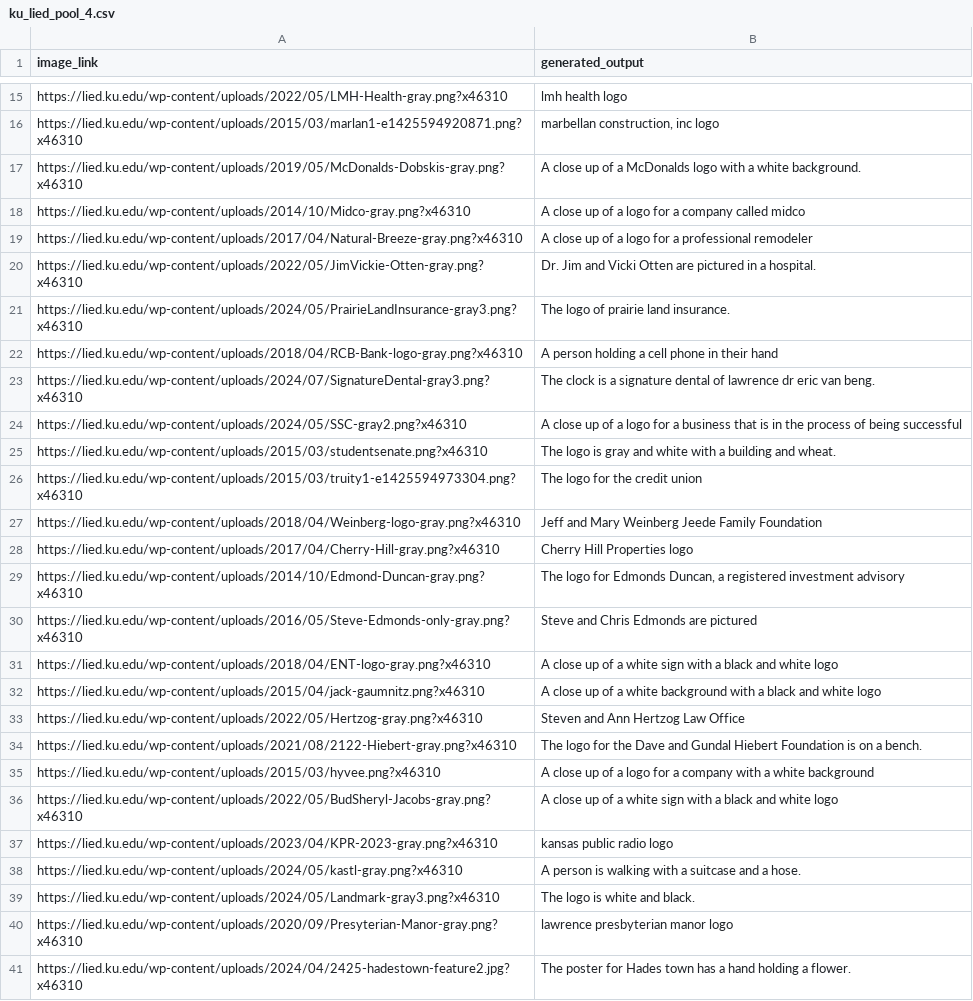
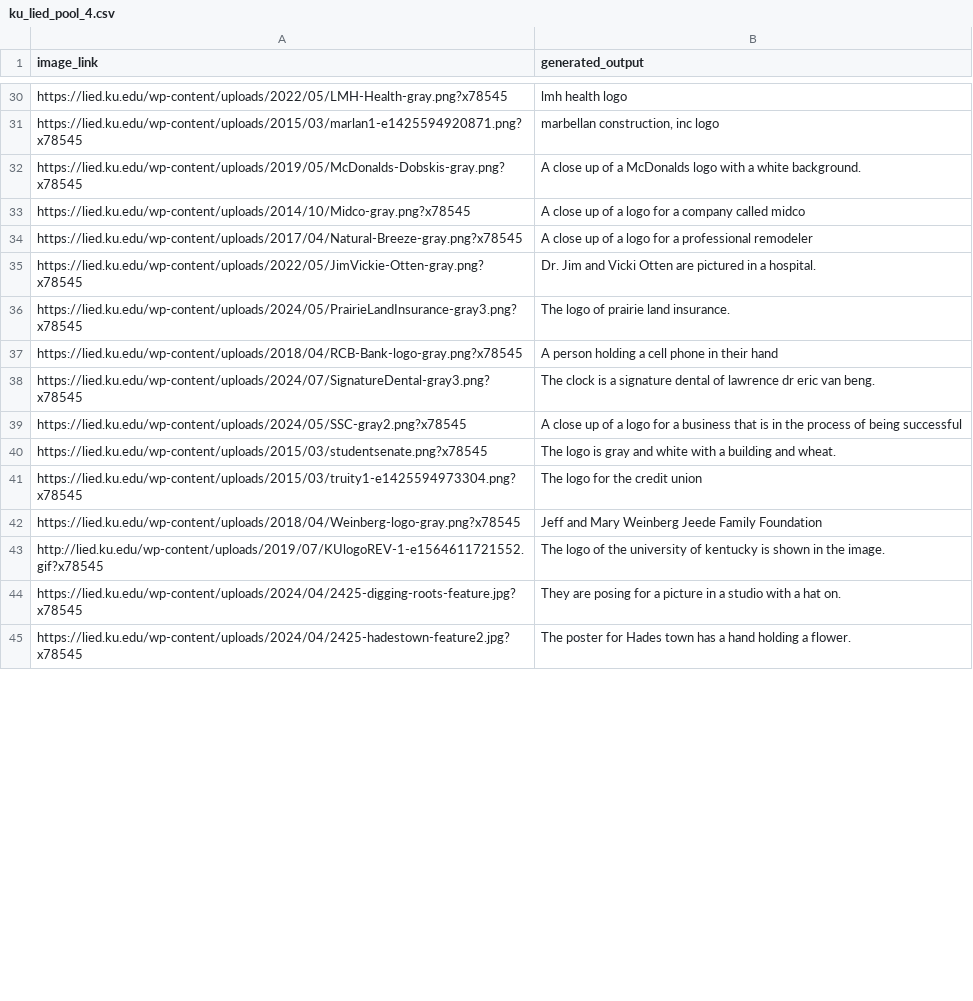
Before and after one commit to kaicachen/Alt-Text-Admiral, a CSV file: app/app_code/outputs/CSVs/OLD/ku_lied_pool_4.csv, drawn as a sheet; only a part is shown, gaps mark what is left out; removed rows and columns are numbered as before the commit, all else as after; the diff covers the shown part only; the diff names each change by its address in the sheet, - before the commit and + after, or states it on an @@ line.

```diff
--- a/app/app_code/outputs/CSVs/OLD/ku_lied_pool_4.csv
+++ b/app/app_code/outputs/CSVs/OLD/ku_lied_pool_4.csv
-A30 (image_link): https://lied.ku.edu/wp-content/uploads/2022/05/LMH-Health-gray.png?x46310
+A30 (image_link): https://lied.ku.edu/wp-content/uploads/2022/05/LMH-Health-gray.png?x78545
-A31 (image_link): https://lied.ku.edu/wp-content/uploads/2015/03/marlan1-e1425594920871.png?x46310
+A31 (image_link): https://lied.ku.edu/wp-content/uploads/2015/03/marlan1-e1425594920871.png?x78545
-A32 (image_link): https://lied.ku.edu/wp-content/uploads/2019/05/McDonalds-Dobskis-gray.png?x46310
+A32 (image_link): https://lied.ku.edu/wp-content/uploads/2019/05/McDonalds-Dobskis-gray.png?x78545
-A33 (image_link): https://lied.ku.edu/wp-content/uploads/2014/10/Midco-gray.png?x46310
+A33 (image_link): https://lied.ku.edu/wp-content/uploads/2014/10/Midco-gray.png?x78545
-A34 (image_link): https://lied.ku.edu/wp-content/uploads/2017/04/Natural-Breeze-gray.png?x46310
+A34 (image_link): https://lied.ku.edu/wp-content/uploads/2017/04/Natural-Breeze-gray.png?x78545
-A35 (image_link): https://lied.ku.edu/wp-content/uploads/2022/05/JimVickie-Otten-gray.png?x46310
+A35 (image_link): https://lied.ku.edu/wp-content/uploads/2022/05/JimVickie-Otten-gray.png?x78545
-A36 (image_link): https://lied.ku.edu/wp-content/uploads/2024/05/PrairieLandInsurance-gray3.png?x46310
+A36 (image_link): https://lied.ku.edu/wp-content/uploads/2024/05/PrairieLandInsurance-gray3.png?x78545
-A37 (image_link): https://lied.ku.edu/wp-content/uploads/2018/04/RCB-Bank-logo-gray.png?x46310
+A37 (image_link): https://lied.ku.edu/wp-content/uploads/2018/04/RCB-Bank-logo-gray.png?x78545
-A38 (image_link): https://lied.ku.edu/wp-content/uploads/2024/07/SignatureDental-gray3.png?x46310
+A38 (image_link): https://lied.ku.edu/wp-content/uploads/2024/07/SignatureDental-gray3.png?x78545
-A39 (image_link): https://lied.ku.edu/wp-content/uploads/2024/05/SSC-gray2.png?x46310
+A39 (image_link): https://lied.ku.edu/wp-content/uploads/2024/05/SSC-gray2.png?x78545
-A40 (image_link): https://lied.ku.edu/wp-content/uploads/2015/03/studentsenate.png?x46310
+A40 (image_link): https://lied.ku.edu/wp-content/uploads/2015/03/studentsenate.png?x78545
-A41 (image_link): https://lied.ku.edu/wp-content/uploads/2015/03/truity1-e1425594973304.png?x46310
+A41 (image_link): https://lied.ku.edu/wp-content/uploads/2015/03/truity1-e1425594973304.png?x78545
-A42 (image_link): https://lied.ku.edu/wp-content/uploads/2018/04/Weinberg-logo-gray.png?x46310
+A42 (image_link): https://lied.ku.edu/wp-content/uploads/2018/04/Weinberg-logo-gray.png?x78545
-row 28: https://lied.ku.edu/wp-content/uploads/2017/04/Cherry-Hill-gray.png?x46310 | Cherry Hill Properties logo
-row 29: https://lied.ku.edu/wp-content/uploads/2014/10/Edmond-Duncan-gray.png?x46310 | The logo for Edmonds Duncan, a registered investment advisory
-row 30: https://lied.ku.edu/wp-content/uploads/2016/05/Steve-Edmonds-only-gray.png?x46310 | Steve and Chris Edmonds are pictured
-row 31: https://lied.ku.edu/wp-content/uploads/2018/04/ENT-logo-gray.png?x46310 | A close up of a white sign with a black and white logo
-row 32: https://lied.ku.edu/wp-content/uploads/2015/04/jack-gaumnitz.png?x46310 | A close up of a white background with a black and white logo
-row 33: https://lied.ku.edu/wp-content/uploads/2022/05/Hertzog-gray.png?x46310 | Steven and Ann Hertzog Law Office
-row 34: https://lied.ku.edu/wp-content/uploads/2021/08/2122-Hiebert-gray.png?x46310 | The logo for the Dave and Gundal Hiebert Foundation is on a bench.
-row 35: https://lied.ku.edu/wp-content/uploads/2015/03/hyvee.png?x46310 | A close up of a logo for a company with a white background
-row 36: https://lied.ku.edu/wp-content/uploads/2022/05/BudSheryl-Jacobs-gray.png?x46310 | A close up of a white sign with a black and white logo
-row 37: https://lied.ku.edu/wp-content/uploads/2023/04/KPR-2023-gray.png?x46310 | kansas public radio logo
-row 38: https://lied.ku.edu/wp-content/uploads/2024/05/kastl-gray.png?x46310 | A person is walking with a suitcase and a hose.
-row 39: https://lied.ku.edu/wp-content/uploads/2024/05/Landmark-gray3.png?x46310 | The logo is white and black.
-row 40: https://lied.ku.edu/wp-content/uploads/2020/09/Presyterian-Manor-gray.png?x46310 | lawrence presbyterian manor logo
+row 43: http://lied.ku.edu/wp-content/uploads/2019/07/KUlogoREV-1-e1564611721552.gif?x78545 | The logo of the university of kentucky is shown in the image.
+row 44: https://lied.ku.edu/wp-content/uploads/2024/04/2425-digging-roots-feature.jpg?x78545 | They are posing for a picture in a studio with a hat on.
-A45 (image_link): https://lied.ku.edu/wp-content/uploads/2024/04/2425-hadestown-feature2.jpg?x46310
+A45 (image_link): https://lied.ku.edu/wp-content/uploads/2024/04/2425-hadestown-feature2.jpg?x78545
```
Also changed, not shown: 19 added rows, 4 removed rows and 19 edited cells elsewhere in this file, 7 other files.
